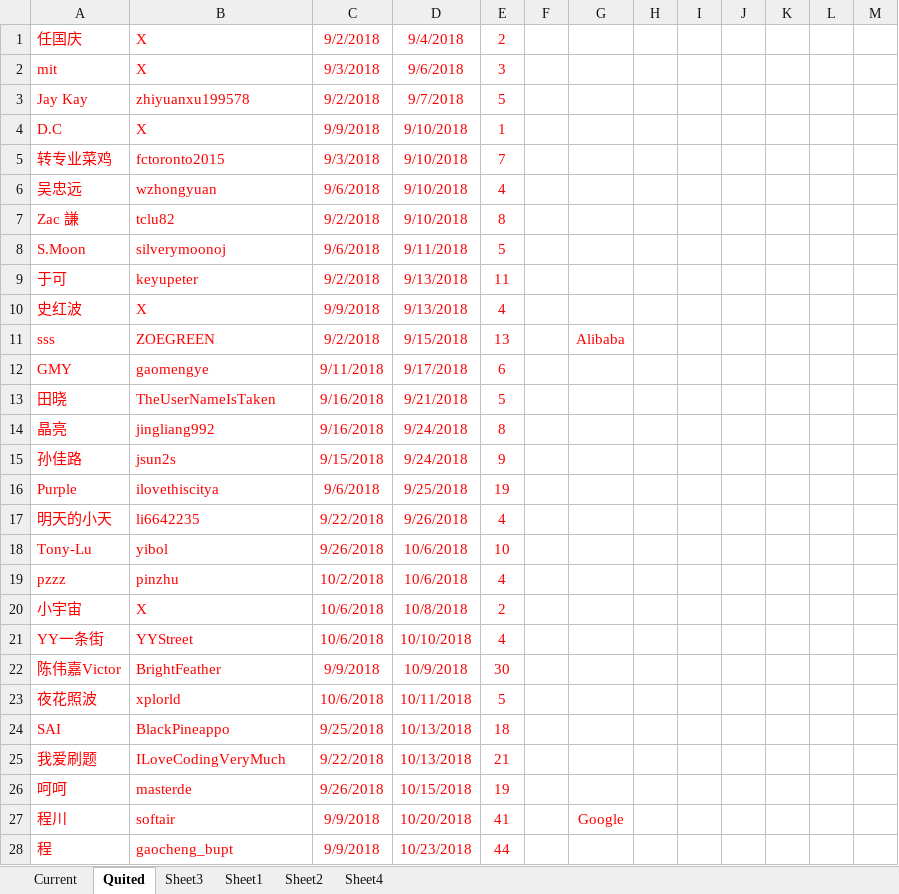
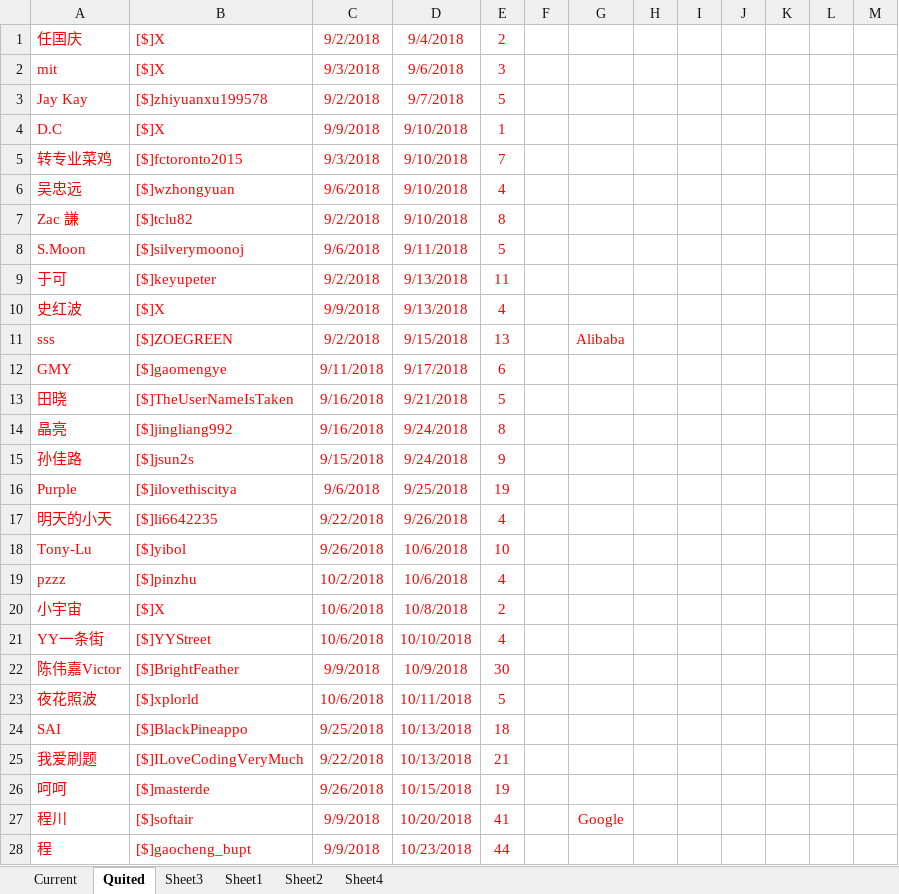
Before and after one commit to wisdompeak/lc-score-board, an Excel workbook: generateEXCEL/Data/Members/GroupRecord.xlsx, sheet Quited, drawn as a sheet; only a part is shown; values as stored, in another font and other column widths than the file's, no borders; the diff covers the shown part only; the diff names each change by its address in the sheet, - before the commit and + after, or states it on an @@ line.

```diff
--- a/generateEXCEL/Data/Members/GroupRecord.xlsx (sheet Quited)
+++ b/generateEXCEL/Data/Members/GroupRecord.xlsx (sheet Quited)
-B1:B2: X
+B1:B2: [$]X
-B3: zhiyuanxu199578
+B3: [$]zhiyuanxu199578
-B4: X
+B4: [$]X
-B5: fctoronto2015
+B5: [$]fctoronto2015
-B6: wzhongyuan
+B6: [$]wzhongyuan
-B7: tclu82
+B7: [$]tclu82
-B8: silverymoonoj
+B8: [$]silverymoonoj
-B9: keyupeter
+B9: [$]keyupeter
-B10: X
+B10: [$]X
-B11: ZOEGREEN
+B11: [$]ZOEGREEN
-B12: gaomengye
+B12: [$]gaomengye
-B13: TheUserNameIsTaken
+B13: [$]TheUserNameIsTaken
-B14: jingliang992
+B14: [$]jingliang992
-B15: jsun2s
+B15: [$]jsun2s
-B16: ilovethiscitya
+B16: [$]ilovethiscitya
-B17: li6642235
+B17: [$]li6642235
-B18: yibol
+B18: [$]yibol
-B19: pinzhu
+B19: [$]pinzhu
-B20: X
+B20: [$]X
-B21: YYStreet
+B21: [$]YYStreet
-B22: BrightFeather
+B22: [$]BrightFeather
-B23: xplorld
+B23: [$]xplorld
-B24: BlackPineappo
+B24: [$]BlackPineappo
-B25: ILoveCodingVeryMuch
+B25: [$]ILoveCodingVeryMuch
-B26: masterde
+B26: [$]masterde
-B27: softair
+B27: [$]softair
-B28: gaocheng_bupt
+B28: [$]gaocheng_bupt
```
Also changed, not shown: 3 added rows and 297 edited cells elsewhere in this sheet, sheet Sheet4, sheet Current, generateEXCEL/graduates.xlsx, generateEXCEL/index.xlsx, 14 other files.
